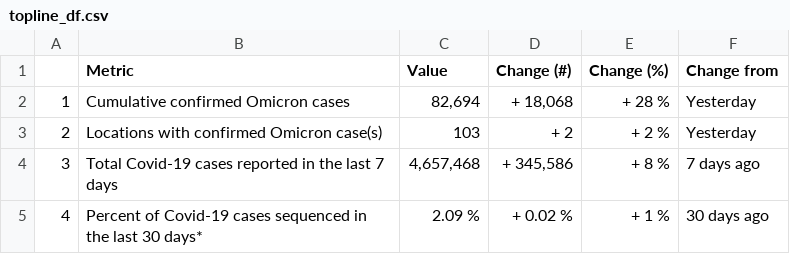
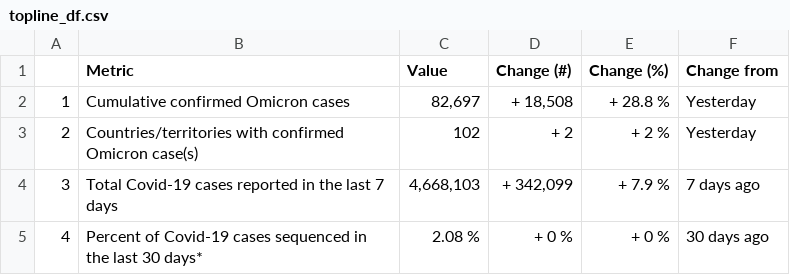
Before and after one commit to PandemicPreventionInstitute/ppi-output, a CSV file: daily-sitrep/topline_df.csv, drawn as a sheet.

```diff
--- a/daily-sitrep/topline_df.csv
+++ b/daily-sitrep/topline_df.csv
@@ -1,5 +1,5 @@
 "","Metric","Value","Change (#)","Change (%)","Change from"
-"1","Cumulative confirmed Omicron cases","82,694","+ 18,068","+ 28 %","Yesterday"
-"2","Locations with confirmed Omicron case(s)","103","+ 2","+ 2 %","Yesterday"
-"3","Total Covid-19 cases reported in the last 7 days","4,657,468","+ 345,586","+ 8 %","7 days ago"
-"4","Percent of Covid-19 cases sequenced in the last 30 days*","2.09 %","+ 0.02 %","+ 1 %","30 days ago"
+"1","Cumulative confirmed Omicron cases","82,697","+ 18,508","+ 28.8 %","Yesterday"
+"2","Countries/territories with confirmed Omicron case(s)","102","+ 2","+ 2 %","Yesterday"
+"3","Total Covid-19 cases reported in the last 7 days","4,668,103","+ 342,099","+ 7.9 %","7 days ago"
+"4","Percent of Covid-19 cases sequenced in the last 30 days*","2.08 %","+ 0 %","+ 0 %","30 days ago"
```
Also changed, not shown: daily-sitrep/omicron_seq.csv, 1 other file.
